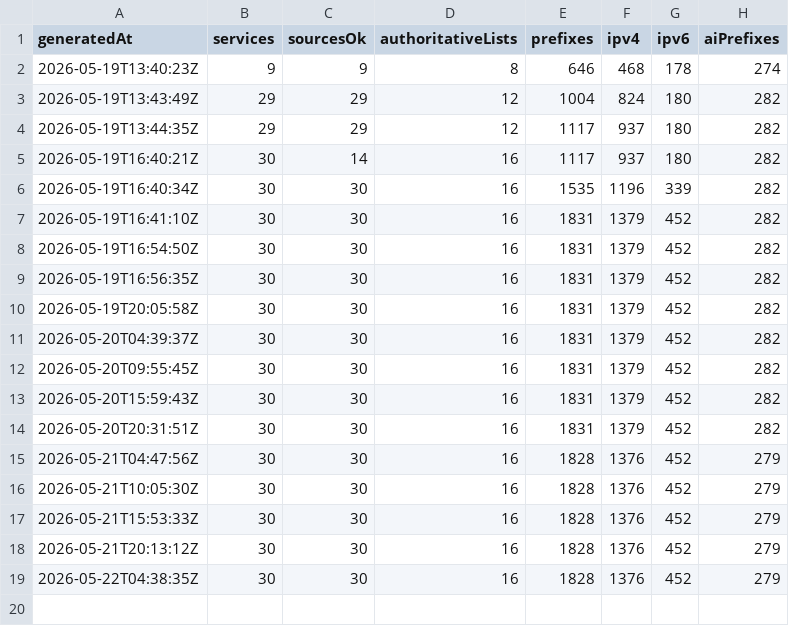
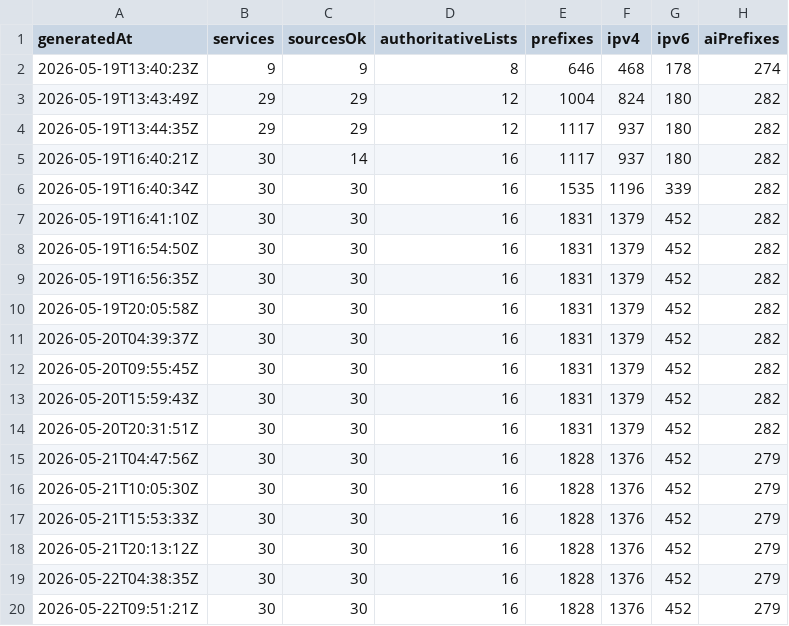
Before and after one commit to ipanalytics/CrawlerScope, a CSV file: data/history/summary.csv, drawn as a sheet; the diff names each change by its address in the sheet, - before the commit and + after, or states it on an @@ line.

```diff
--- a/data/history/summary.csv
+++ b/data/history/summary.csv
+row 20: 2026-05-22T09:51:21Z | 30 | 30 | 16 | 1828 | 1376 | 452 | 279
```
Also changed, not shown: 1 other file.
